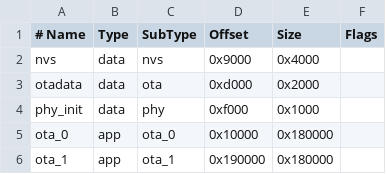
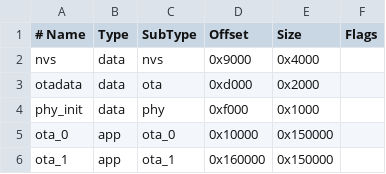
Before and after one commit to kons-9/shapechangeable-computer, a CSV file: ota/partitions.csv, drawn as a sheet.

```diff
--- a/ota/partitions.csv
+++ b/ota/partitions.csv
@@ -4,3 +4,3 @@ otadata,  data, ota,     0xd000,  0x2000,
 phy_init, data, phy,     0xf000,  0x1000,
-ota_0,    app,  ota_0,   0x10000, 0x180000,
-ota_1,    app,  ota_1,   0x190000, 0x180000,
+ota_0,    app,  ota_0,   0x10000, 0x150000,
+ota_1,    app,  ota_1,   0x160000, 0x150000,
```
Also changed, not shown: 2 other files.
